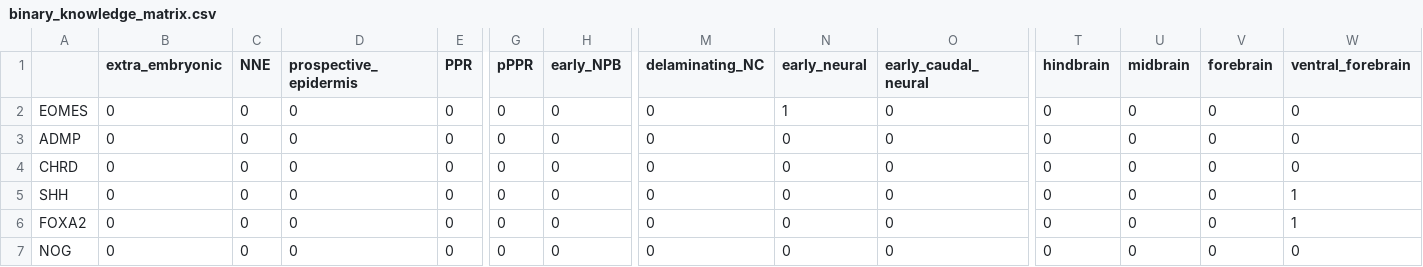
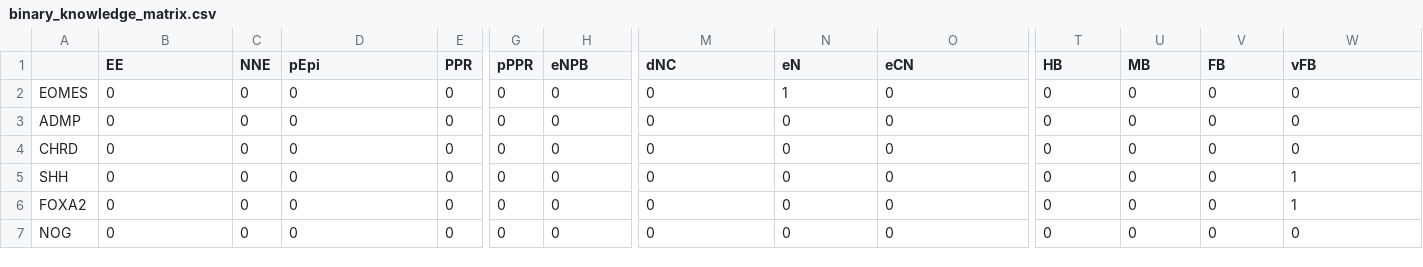
Before and after one commit to alexthiery/10x_neural_plate_border, a CSV file: NF-downstream_analysis/binary_knowledge_matrix.csv, drawn as a sheet; only a part is shown, gaps mark what is left out; the diff names each change by its address in the sheet, - before the commit and + after, or states it on an @@ line.

```diff
--- a/NF-downstream_analysis/binary_knowledge_matrix.csv
+++ b/NF-downstream_analysis/binary_knowledge_matrix.csv
-B1: extra_embryonic
+B1: EE
-D1: prospective_epidermis
+D1: pEpi
-H1: early_NPB
+H1: eNPB
-M1: delaminating_NC
+M1: dNC
-N1: early_neural
+N1: eN
-O1: early_caudal_neural
+O1: eCN
-T1: hindbrain
+T1: HB
-U1: midbrain
+U1: MB
-V1: forebrain
+V1: FB
-W1: ventral_forebrain
+W1: vFB
```
Also changed, not shown: 14 other files.
